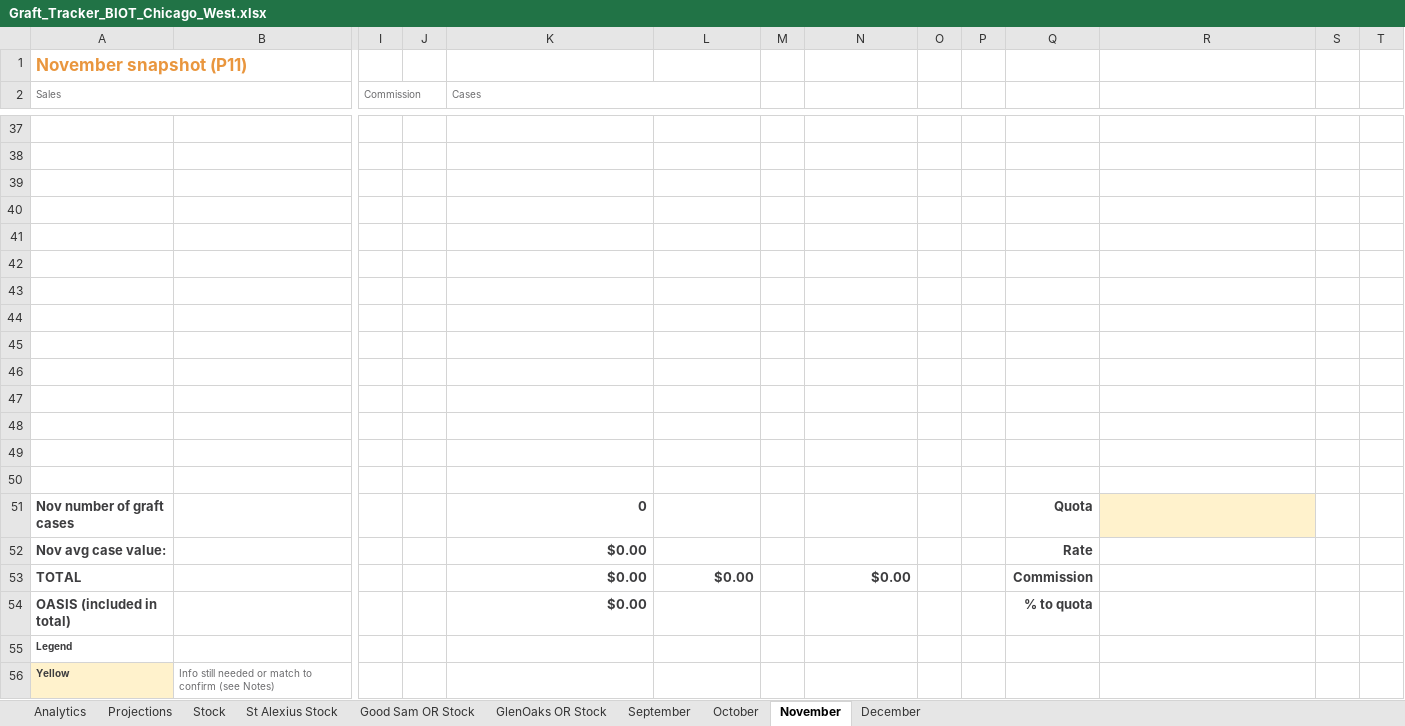
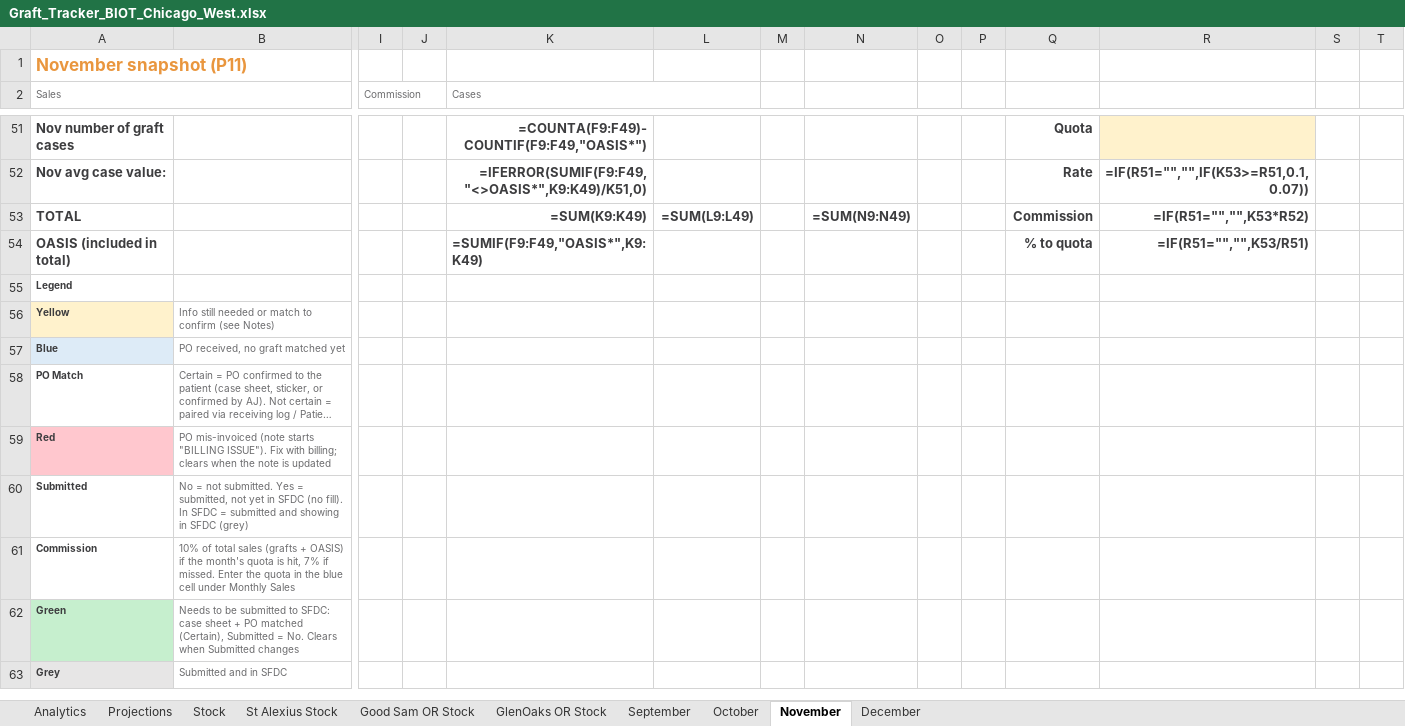
Before and after one commit to ajpeterson113/Graft-Tracker, an Excel workbook: Graft_Tracker_BIOT_Chicago_West.xlsx, sheet November, drawn as a sheet; only a part is shown, gaps mark what is left out; the shorter side is filled out with more unchanged rows; long unchanged cells end in …; values as stored, in another font and other column widths than the file's, no borders; formulas without a stored value are shown as written; conditional formats not drawn; removed rows and columns are numbered as before the commit, all else as after; rows hold the shown columns only; the diff covers the shown part only; the diff names each change by its address in the sheet, - before the commit and + after, or states it on an @@ line.

```diff
--- a/Graft_Tracker_BIOT_Chicago_West.xlsx (sheet November)
+++ b/Graft_Tracker_BIOT_Chicago_West.xlsx (sheet November)
-row 37: (empty)
-row 38: (empty)
-row 39: (empty)
-row 40: (empty)
-row 41: (empty)
-row 42: (empty)
-row 43: (empty)
-row 44: (empty)
-row 45: (empty)
-row 46: (empty)
-row 47: (empty)
-row 48: (empty)
-row 49: (empty)
-row 50: (empty)
-K51 (Cases): 0
+K51 (Cases): =COUNTA(F9:F49)-COUNTIF(F9:F49,"OASIS*")
-K52 (Cases): $0.00
+K52 (Cases): =IFERROR(SUMIF(F9:F49,"<>OASIS*",K9:K49)/K51,0)
-R52: (empty)
+R52: =IF(R51="","",IF(K53>=R51,0.1,0.07))
-K53 (Cases): $0.00
+K53 (Cases): =SUM(K9:K49)
-L53: $0.00
+L53: =SUM(L9:L49)
-N53: $0.00
+N53: =SUM(N9:N49)
-R53: (empty)
+R53: =IF(R51="","",K53*R52)
-K54 (Cases): $0.00
+K54 (Cases): =SUMIF(F9:F49,"OASIS*",K9:K49)
-R54: (empty)
+R54: =IF(R51="","",K53/R51)
```
Also changed, not shown: 43 added rows, 29 removed rows, 2 edited cells and cell formats elsewhere in this sheet, sheet Stock, sheet Projections, sheet Analytics, sheet September, sheet December, sheet October, 3 more sheets, formulas that keep their value, charts or pictures, 2 other files.
